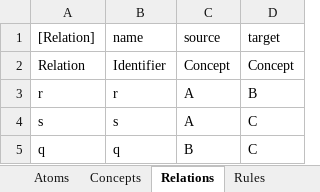
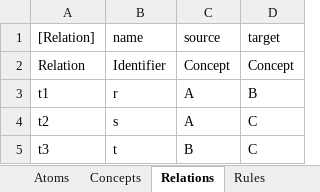
Before and after one commit to AmpersandTarski/Ampersand, an Excel workbook: AmpersandData/FormalAmpersand/Braga.xlsx, sheet Relations, drawn as a sheet; values as stored, in another font and other column widths than the file's, no borders; the diff names each change by its address in the sheet, - before the commit and + after, or states it on an @@ line.

```diff
--- a/AmpersandData/FormalAmpersand/Braga.xlsx (sheet Relations)
+++ b/AmpersandData/FormalAmpersand/Braga.xlsx (sheet Relations)
-A3 ([Relation]): r
+A3 ([Relation]): t1
-A4 ([Relation]): s
+A4 ([Relation]): t2
-A5 ([Relation]): q
+A5 ([Relation]): t3
-B5 (name): q
+B5 (name): t
```
Also changed, not shown: sheet Terms, other sheet tabs, 2 other files.
